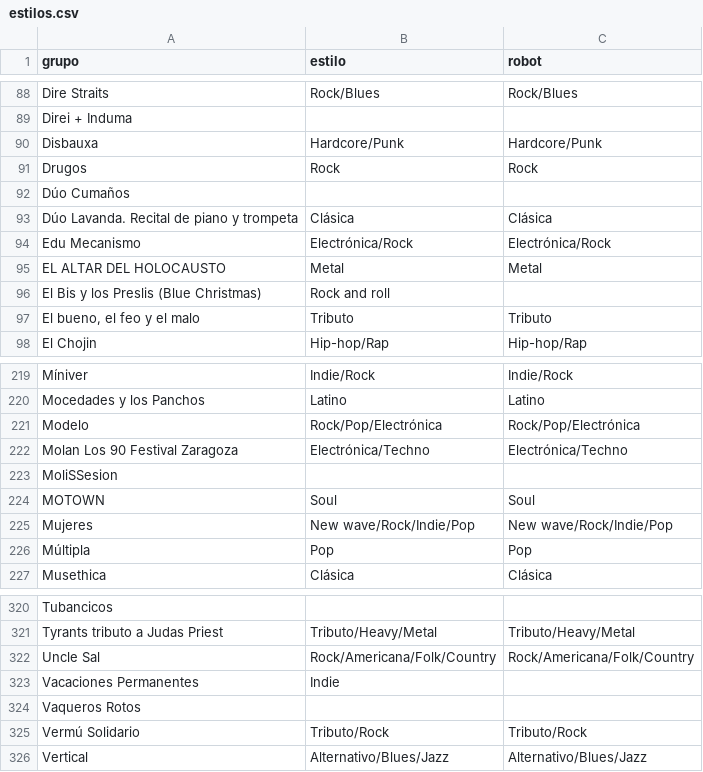
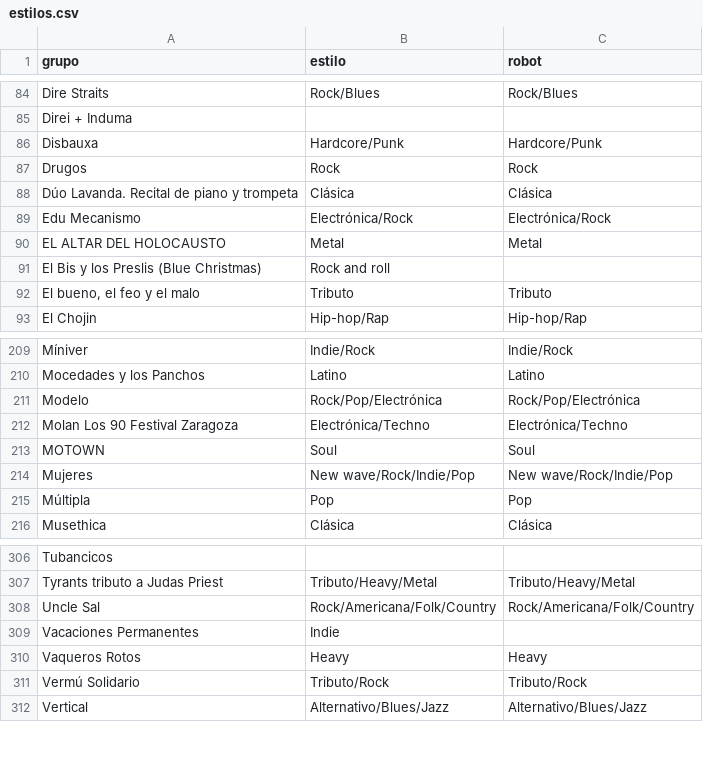
Before and after one commit to aalbae/zgz-datos, a CSV file: estilos.csv, drawn as a sheet; only a part is shown, gaps mark what is left out; the diff covers the shown part only.

```diff
--- a/estilos.csv
+++ b/estilos.csv
@@ -91,3 +87,2 @@ Disbauxa,Hardcore/Punk,Hardcore/Punk
 Drugos,Rock,Rock
-Dúo Cumaños,,
 Dúo Lavanda. Recital de piano y trompeta,Clásica,Clásica
@@ -222,3 +212,2 @@ Modelo,Rock/Pop/Electrónica,Rock/Pop/Electrónica
 Molan Los 90 Festival Zaragoza,Electrónica/Techno,Electrónica/Techno
-MoliSSesion,,
 MOTOWN,Soul,Soul
@@ -323,3 +309,3 @@ Uncle Sal,Rock/Americana/Folk/Country,Rock/Americana/Folk/Country
 Vacaciones Permanentes,Indie,
-Vaqueros Rotos,,
+Vaqueros Rotos,Heavy,Heavy
 Vermú Solidario,Tributo/Rock,Tributo/Rock
```
Also changed, not shown: 2 added rows, 13 removed rows and 2 edited cells elsewhere in this file, conciertos.csv, 1 other file.
